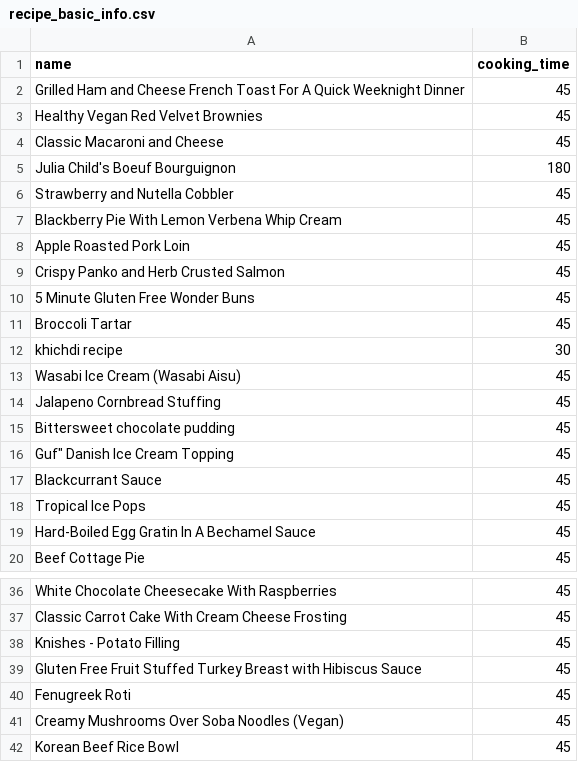
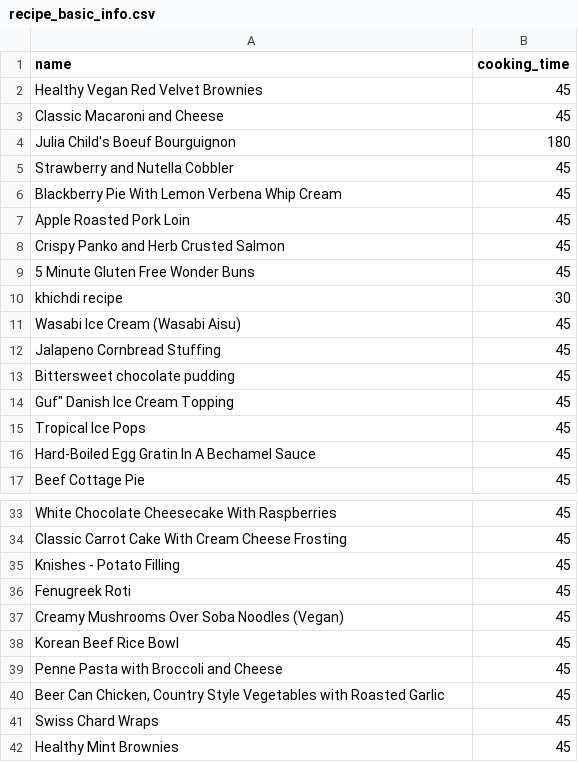
Before and after one commit to zli868/Dietary-planning, a CSV file: data/recipe_basic_info.csv, drawn as a sheet; only a part is shown, gaps mark what is left out; the shorter side is filled out with more unchanged rows.

Commit message:
cost of recipe calculated

```diff
--- a/data/recipe_basic_info.csv
+++ b/data/recipe_basic_info.csv
@@ -1,3 +1,2 @@
 name,cooking_time
-Grilled Ham and Cheese French Toast For A Quick Weeknight Dinner,45
 Healthy Vegan Red Velvet Brownies,45
@@ -10,3 +9,2 @@ Crispy Panko and Herb Crusted Salmon,45
 5 Minute Gluten Free Wonder Buns,45
-Broccoli Tartar,45
 khichdi recipe,30
@@ -16,3 +14,2 @@ Bittersweet chocolate pudding,45
 "Guf"" Danish Ice Cream Topping",45
-Blackcurrant Sauce,45
 Tropical Ice Pops,45
@@ -38,3 +35,2 @@ Classic Carrot Cake With Cream Cheese Frosting,45
 Knishes - Potato Filling,45
-Gluten Free Fruit Stuffed Turkey Breast with Hibiscus Sauce,45
 Fenugreek Roti,45
```
Also changed, not shown: data/recipe_nutritional_value.csv, 14 other files.
